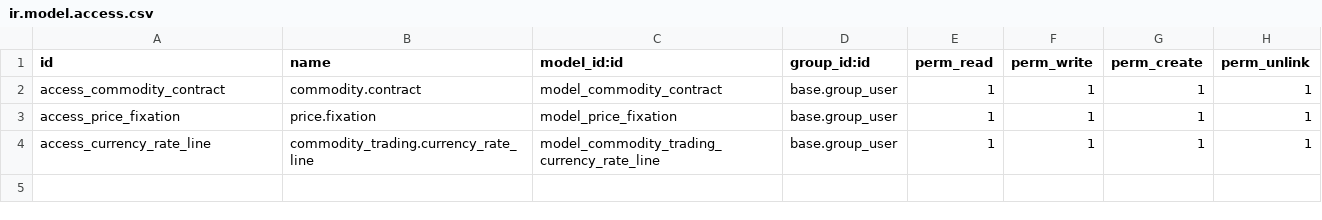
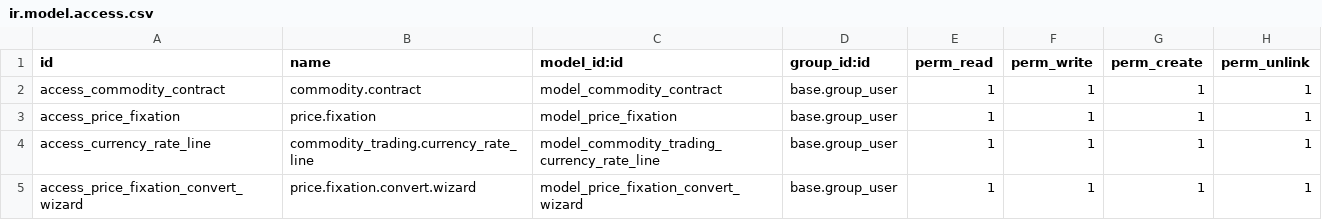
Before and after one commit to joyceomadev-gif/tfarm, a CSV file: commodity_trading/security/ir.model.access.csv, drawn as a sheet.

Commit message:
feat(access_control): Add access rights for price fixation convert wizard

```diff
--- a/commodity_trading/security/ir.model.access.csv
+++ b/commodity_trading/security/ir.model.access.csv
@@ -4 +4,2 @@ access_price_fixation,price.fixation,model_price_fixation,base.group_user,1,1,1,
 access_currency_rate_line,commodity_trading.currency_rate_line,model_commodity_trading_currency_rate_line,base.group_user,1,1,1,1
+access_price_fixation_convert_wizard,price.fixation.convert.wizard,model_price_fixation_convert_wizard,base.group_user,1,1,1,1
```
